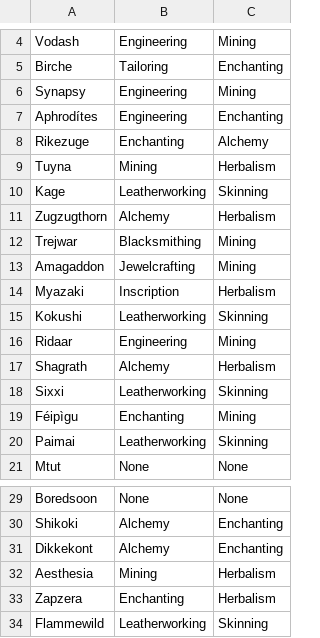
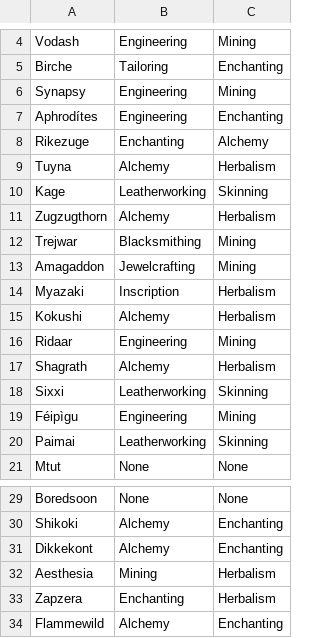
Before and after one commit to MyazakiKarazhan/Phased, a CSV file: guild_profs.csv, drawn as a sheet; only a part is shown, gaps mark what is left out.

Commit message:
Auto-update

```diff
--- a/guild_profs.csv
+++ b/guild_profs.csv
@@ -8,3 +8,3 @@ Aphrodítes, Engineering, Enchanting
 Rikezuge, Enchanting, Alchemy
-Tuyna, Mining, Herbalism
+Tuyna, Alchemy, Herbalism
 Kage, Leatherworking, Skinning
@@ -14,3 +14,3 @@ Amagaddon, Jewelcrafting, Mining
 Myazaki, Inscription, Herbalism
-Kokushi, Leatherworking, Skinning
+Kokushi, Alchemy, Herbalism
 Ridaar, Engineering, Mining
@@ -18,3 +18,3 @@ Shagrath, Alchemy, Herbalism
 Sixxi, Leatherworking, Skinning
-Féipìgu, Enchanting, Mining
+Féipìgu, Engineering, Mining
 Paimai, Leatherworking, Skinning
@@ -33,2 +33,2 @@ Aesthesia, Mining, Herbalism
 Zapzera, Enchanting, Herbalism
-Flammewild, Leatherworking, Skinning
+Flammewild, Alchemy, Enchanting
```
